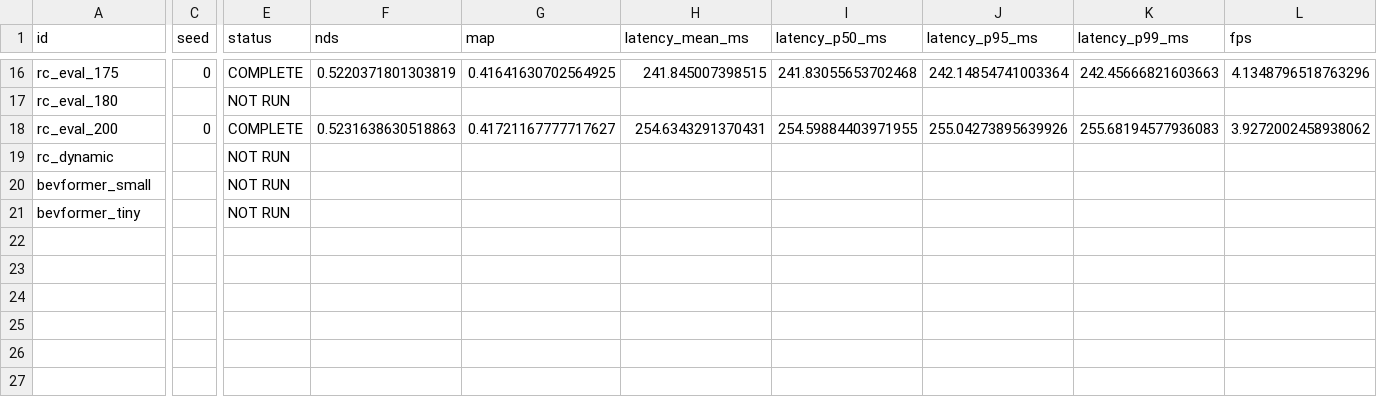
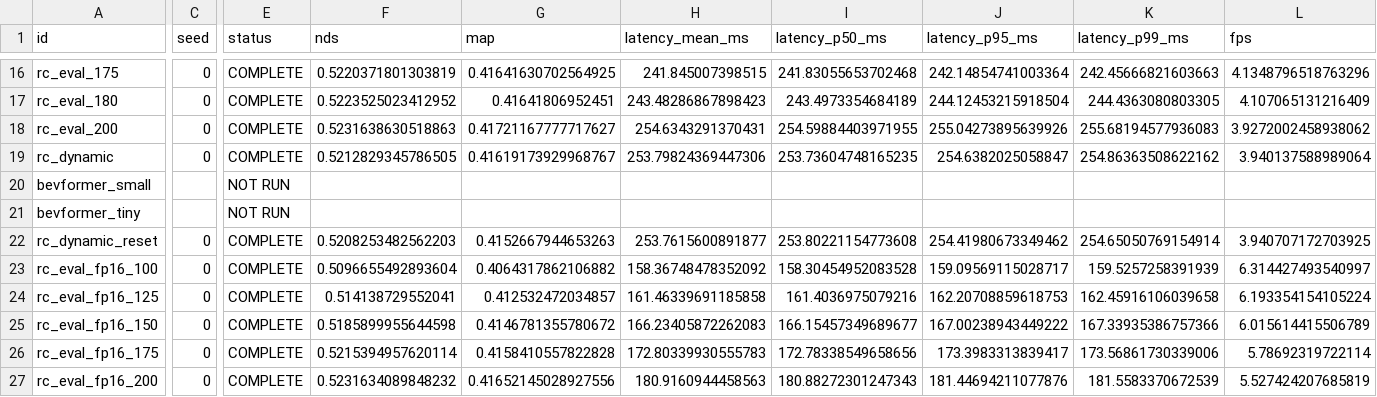
Before and after one commit to Naya-996/bevformer-efficiency-analysis, a CSV file: experiments/rc_bev/results.csv, drawn as a sheet; only a part is shown, gaps mark what is left out; rows hold the shown columns only; the diff covers the shown part only; the diff names each change by its address in the sheet, - before the commit and + after, or states it on an @@ line.

Commit message:
Publish unseen-grid, FP16 and dynamic RC-BEV results

```diff
--- a/experiments/rc_bev/results.csv
+++ b/experiments/rc_bev/results.csv
-C17 (seed): (empty)
+C17 (seed): 0
-E17 (status): NOT RUN
+E17 (status): COMPLETE
-F17 (nds): (empty)
+F17 (nds): 0.5223525023412952
-G17 (map): (empty)
+G17 (map): 0.41641806952451
-H17 (latency_mean_ms): (empty)
+H17 (latency_mean_ms): 243.48286867898423
-I17 (latency_p50_ms): (empty)
+I17 (latency_p50_ms): 243.4973354684189
-J17 (latency_p95_ms): (empty)
+J17 (latency_p95_ms): 244.12453215918504
-K17 (latency_p99_ms): (empty)
+K17 (latency_p99_ms): 244.4363080803305
-L17 (fps): (empty)
+L17 (fps): 4.107065131216409
-C19 (seed): (empty)
+C19 (seed): 0
-E19 (status): NOT RUN
+E19 (status): COMPLETE
-F19 (nds): (empty)
+F19 (nds): 0.5212829345786505
-G19 (map): (empty)
+G19 (map): 0.41619173929968767
-H19 (latency_mean_ms): (empty)
+H19 (latency_mean_ms): 253.79824369447306
-I19 (latency_p50_ms): (empty)
+I19 (latency_p50_ms): 253.73604748165235
-J19 (latency_p95_ms): (empty)
+J19 (latency_p95_ms): 254.6382025058847
-K19 (latency_p99_ms): (empty)
+K19 (latency_p99_ms): 254.86363508622162
-L19 (fps): (empty)
+L19 (fps): 3.940137588989064
+row 22: rc_dynamic_reset | 0 | COMPLETE | 0.5208253482562203 | 0.4152667944653263 | 253.7615600891877 | 253.80221154773608 | 254.41980673349462 | 254.65050769154914 | 3.940707172703925
+row 23: rc_eval_fp16_100 | 0 | COMPLETE | 0.5096655492893604 | 0.4064317862106882 | 158.36748478352092 | 158.30454952083528 | 159.09569115028717 | 159.5257258391939 | 6.314427493540997
+row 24: rc_eval_fp16_125 | 0 | COMPLETE | 0.514138729552041 | 0.412532472034857 | 161.46339691185858 | 161.4036975079216 | 162.20708859618753 | 162.45916106039658 | 6.193354154105224
+row 25: rc_eval_fp16_150 | 0 | COMPLETE | 0.5185899955644598 | 0.4146781355780672 | 166.23405872262083 | 166.15457349689677 | 167.00238943449222 | 167.33935386757366 | 6.015614415506789
+row 26: rc_eval_fp16_175 | 0 | COMPLETE | 0.5215394957620114 | 0.4158410557822828 | 172.80339930555783 | 172.78338549658656 | 173.3983313839417 | 173.56861730339006 | 5.78692319722114
+row 27: rc_eval_fp16_200 | 0 | COMPLETE | 0.5231634089848232 | 0.41652145028927556 | 180.9160944458563 | 180.88272301247343 | 181.44694211077876 | 181.5583370672539 | 5.527424207685819
```
Also changed, not shown: 26 edited cells elsewhere in this file, 50 other files.
